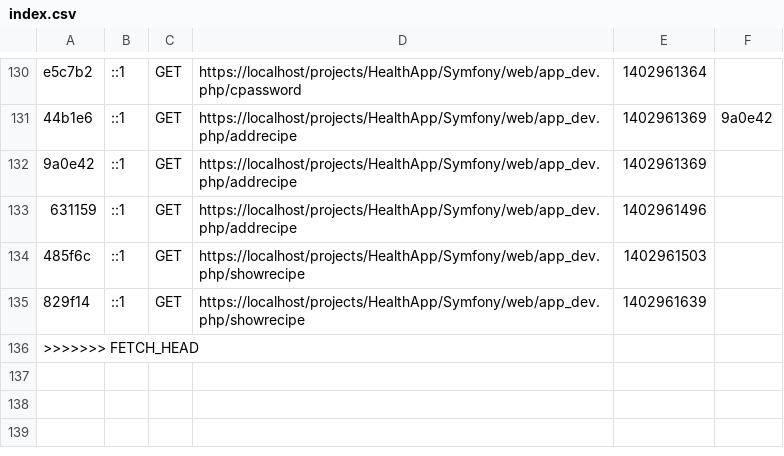
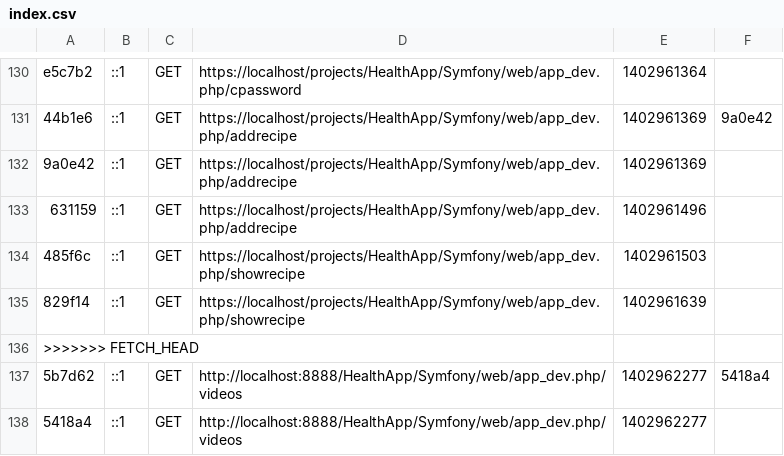
Before and after one commit to holdera/HealthApp, a CSV file: Symfony/app/cache/dev/profiler/index.csv, drawn as a sheet; only a part is shown, gaps mark what is left out.

```diff
--- a/Symfony/app/cache/dev/profiler/index.csv
+++ b/Symfony/app/cache/dev/profiler/index.csv
@@ -136 +136,3 @@ e5c7b2,::1,GET,https://localhost/projects/HealthApp/Symfony/web/app_dev.php/cpas
 >>>>>>> FETCH_HEAD
+5b7d62,::1,GET,http://localhost:8888/HealthApp/Symfony/web/app_dev.php/videos,1402962277,5418a4
+5418a4,::1,GET,http://localhost:8888/HealthApp/Symfony/web/app_dev.php/videos,1402962277,
```
Also changed, not shown: 44 other files.
